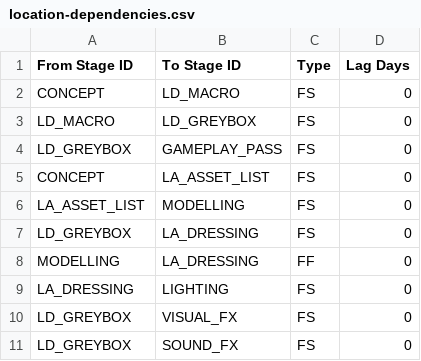
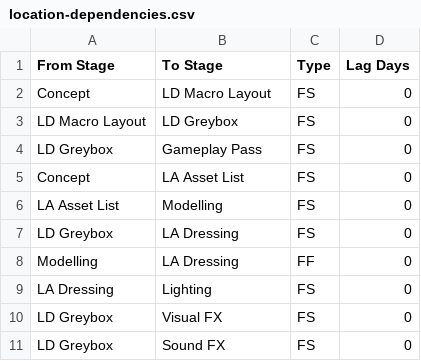
Before and after one commit to igor-kaa/HB-Roadmap, a CSV file: location-dependencies.csv, drawn as a sheet.

Commit message:
Use stage names in location CSV files

```diff
--- a/location-dependencies.csv
+++ b/location-dependencies.csv
@@ -1,11 +1,11 @@
-From Stage ID,To Stage ID,Type,Lag Days
-CONCEPT,LD_MACRO,FS,0
-LD_MACRO,LD_GREYBOX,FS,0
-LD_GREYBOX,GAMEPLAY_PASS,FS,0
-CONCEPT,LA_ASSET_LIST,FS,0
-LA_ASSET_LIST,MODELLING,FS,0
-LD_GREYBOX,LA_DRESSING,FS,0
-MODELLING,LA_DRESSING,FF,0
-LA_DRESSING,LIGHTING,FS,0
-LD_GREYBOX,VISUAL_FX,FS,0
-LD_GREYBOX,SOUND_FX,FS,0
+From Stage,To Stage,Type,Lag Days
+Concept,LD Macro Layout,FS,0
+LD Macro Layout,LD Greybox,FS,0
+LD Greybox,Gameplay Pass,FS,0
+Concept,LA Asset List,FS,0
+LA Asset List,Modelling,FS,0
+LD Greybox,LA Dressing,FS,0
+Modelling,LA Dressing,FF,0
+LA Dressing,Lighting,FS,0
+LD Greybox,Visual FX,FS,0
+LD Greybox,Sound FX,FS,0
```
Also changed, not shown: 5 other files.
